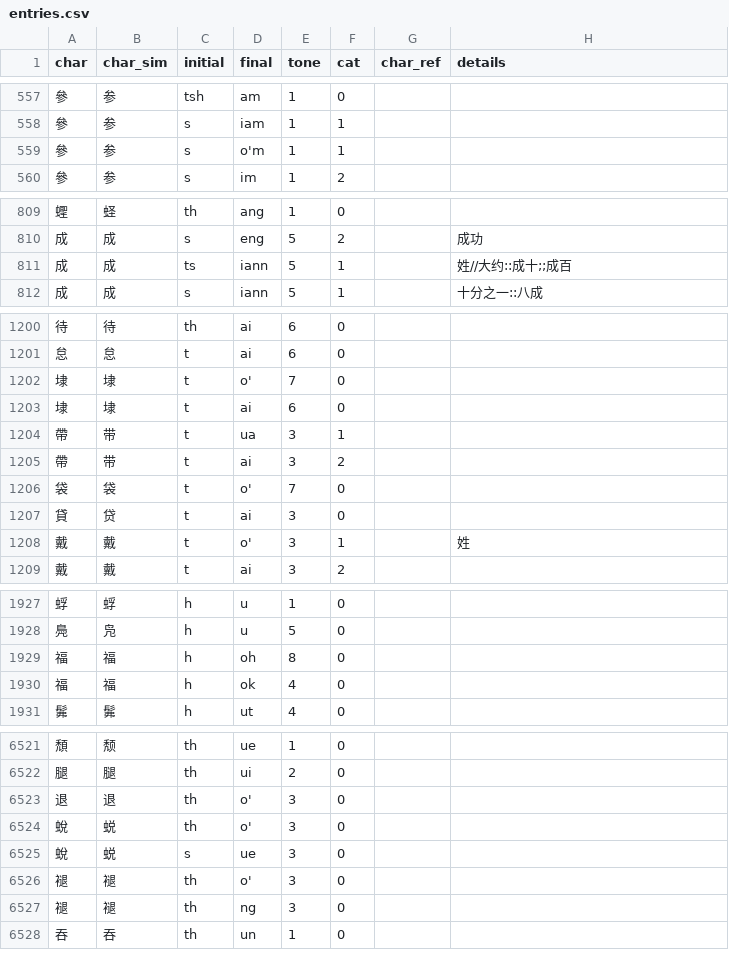
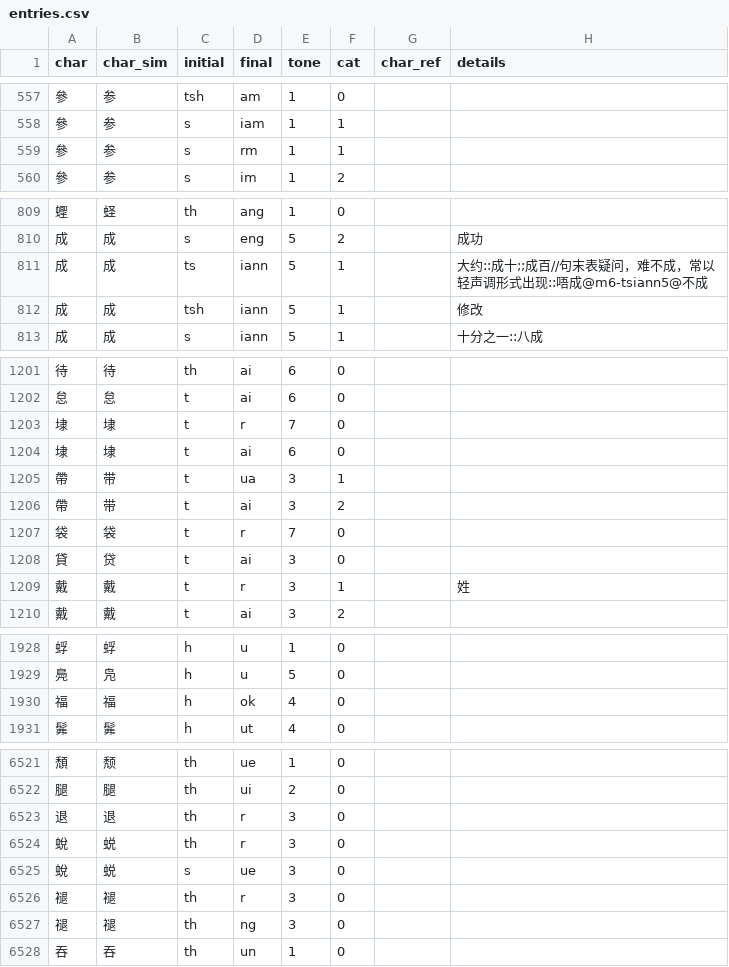
Before and after one commit to pujdict/pujdict, a CSV file: src/.vuepress/public/data/entries.csv, drawn as a sheet; only a part is shown, gaps mark what is left out; the diff covers the shown part only.

```diff
--- a/src/.vuepress/public/data/entries.csv
+++ b/src/.vuepress/public/data/entries.csv
@@ -558,3 +558,3 @@ char,char_sim,initial,final,tone,cat,char_ref,details
 參,参,s,iam,1,1,,
-參,参,s,o'm,1,1,,
+參,参,s,rm,1,1,,
 參,参,s,im,1,2,,
@@ -810,3 +810,4 @@ char,char_sim,initial,final,tone,cat,char_ref,details
 成,成,s,eng,5,2,,成功
-成,成,ts,iann,5,1,,姓//大约::成十;;成百
+成,成,ts,iann,5,1,,大约::成十;;成百//句末表疑问，难不成，常以轻声调形式出现::唔成@m6-tsiann5@不成
+成,成,tsh,iann,5,1,,修改
 成,成,s,iann,5,1,,十分之一::八成
@@ -1201,3 +1202,3 @@ char,char_sim,initial,final,tone,cat,char_ref,details
 怠,怠,t,ai,6,0,,
-埭,埭,t,o',7,0,,
+埭,埭,t,r,7,0,,
 埭,埭,t,ai,6,0,,
@@ -1205,5 +1206,5 @@ char,char_sim,initial,final,tone,cat,char_ref,details
 帶,带,t,ai,3,2,,
-袋,袋,t,o',7,0,,
+袋,袋,t,r,7,0,,
 貸,贷,t,ai,3,0,,
-戴,戴,t,o',3,1,,姓
+戴,戴,t,r,3,1,,姓
 戴,戴,t,ai,3,2,,
@@ -1928,3 +1929,2 @@ char,char_sim,initial,final,tone,cat,char_ref,details
 鳧,凫,h,u,5,0,,
-福,福,h,oh,8,0,,
 福,福,h,ok,4,0,,
@@ -6522,6 +6522,6 @@ char,char_sim,initial,final,tone,cat,char_ref,details
 腿,腿,th,ui,2,0,,
-退,退,th,o',3,0,,
-蛻,蜕,th,o',3,0,,
+退,退,th,r,3,0,,
+蛻,蜕,th,r,3,0,,
 蛻,蜕,s,ue,3,0,,
-褪,褪,th,o',3,0,,
+褪,褪,th,r,3,0,,
 褪,褪,th,ng,3,0,,
```
Also changed, not shown: 18 edited cells elsewhere in this file, 1 other file.
